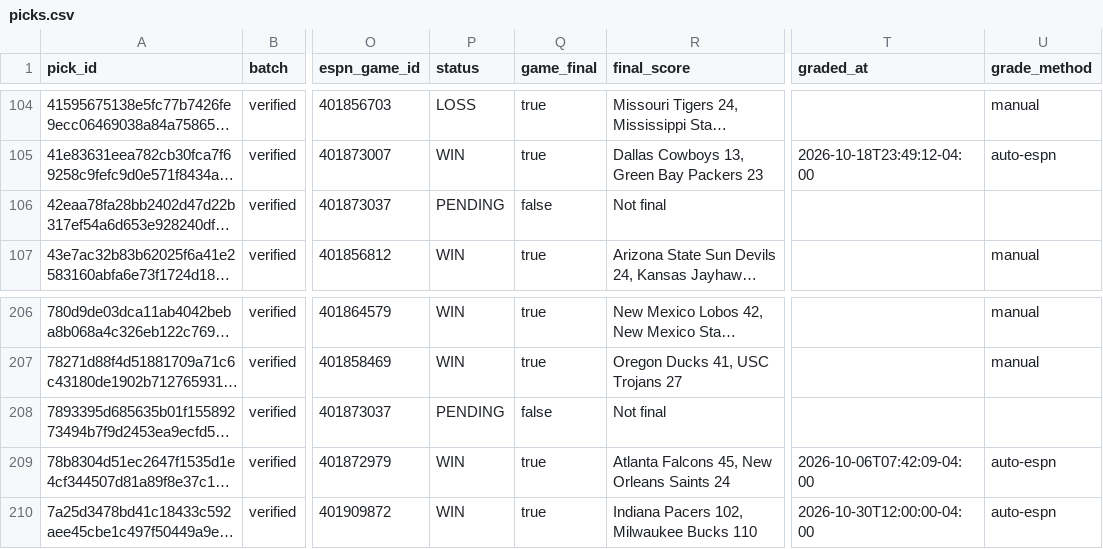
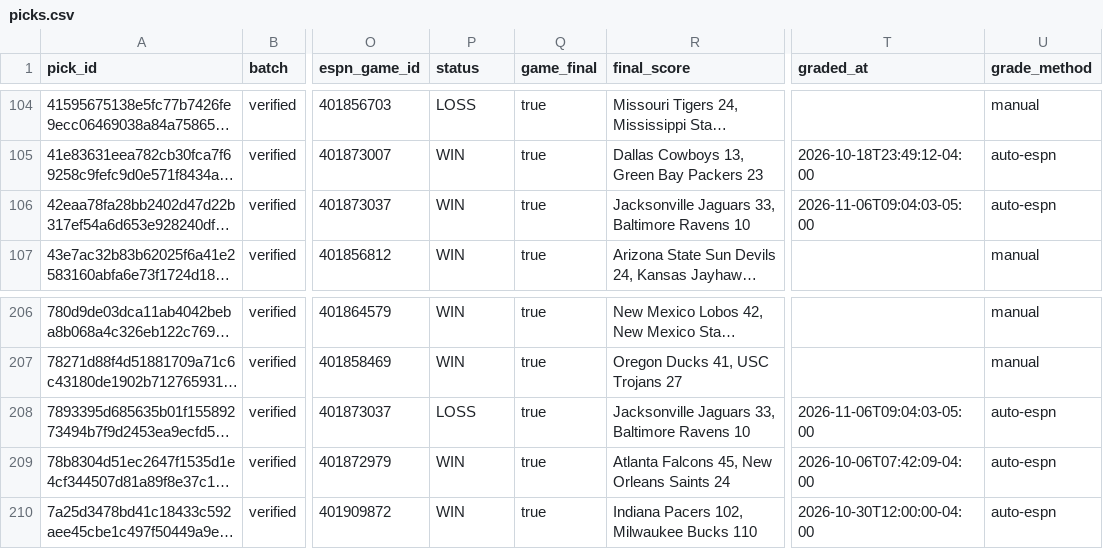
Before and after one commit to mclark-web/Charoof, a CSV file: data/picks/picks.csv, drawn as a sheet; only a part is shown, gaps mark what is left out; long unchanged cells end in …; the diff names each change by its address in the sheet, - before the commit and + after, or states it on an @@ line.

```diff
--- a/data/picks/picks.csv
+++ b/data/picks/picks.csv
-P106 (status): PENDING
+P106 (status): WIN
-Q106 (game_final): false
+Q106 (game_final): true
-R106 (final_score): Not final
+R106 (final_score): Jacksonville Jaguars 33, Baltimore Ravens 10
-T106 (graded_at): (empty)
+T106 (graded_at): 2026-11-06T09:04:03-05:00
-U106 (grade_method): (empty)
+U106 (grade_method): auto-espn
-P208 (status): PENDING
+P208 (status): LOSS
-Q208 (game_final): false
+Q208 (game_final): true
-R208 (final_score): Not final
+R208 (final_score): Jacksonville Jaguars 33, Baltimore Ravens 10
-T208 (graded_at): (empty)
+T208 (graded_at): 2026-11-06T09:04:03-05:00
-U208 (grade_method): (empty)
+U208 (grade_method): auto-espn
```
Also changed, not shown: 5 other files.
